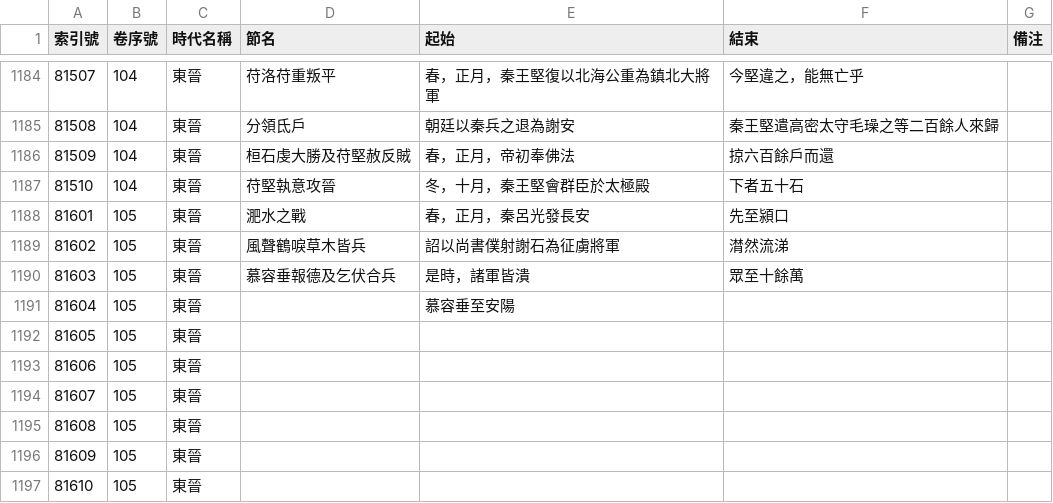
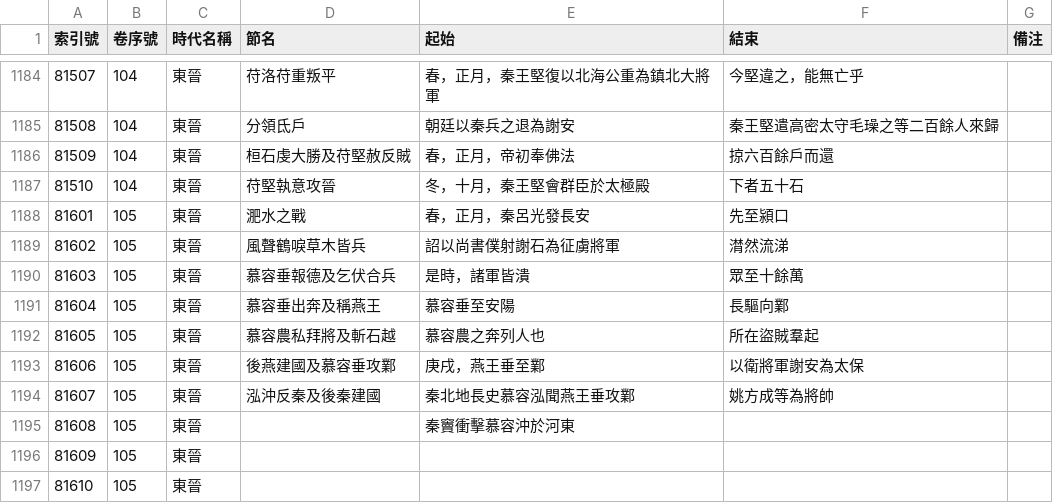
Before and after one commit to gamefang/zizhitongjian, a CSV file: 1_數據表/1.1_通鑑目録/章節表.csv, drawn as a sheet; only a part is shown, gaps mark what is left out.

```diff
--- a/1_數據表/1.1_通鑑目録/章節表.csv
+++ b/1_數據表/1.1_通鑑目録/章節表.csv
@@ -1190,7 +1190,7 @@
 81603,105,東晉,慕容垂報德及乞伏合兵,是時，諸軍皆潰,眾至十餘萬,
-81604,105,東晉,,慕容垂至安陽,,
-81605,105,東晉,,,,
-81606,105,東晉,,,,
-81607,105,東晉,,,,
-81608,105,東晉,,,,
+81604,105,東晉,慕容垂出奔及稱燕王,慕容垂至安陽,長驅向鄴,
+81605,105,東晉,慕容農私拜將及斬石越,慕容農之奔列人也,所在盜賊羣起,
+81606,105,東晉,後燕建國及慕容垂攻鄴,庚戌，燕王垂至鄴,以衛將軍謝安為太保,
+81607,105,東晉,泓沖反秦及後秦建國,秦北地長史慕容泓聞燕王垂攻鄴,姚方成等為將帥,
+81608,105,東晉,,秦竇衝擊慕容沖於河東,,
 81609,105,東晉,,,,
```
Also changed, not shown: 1_數據表/1.2_政權年代表/年號總表.csv, 6 other files.
